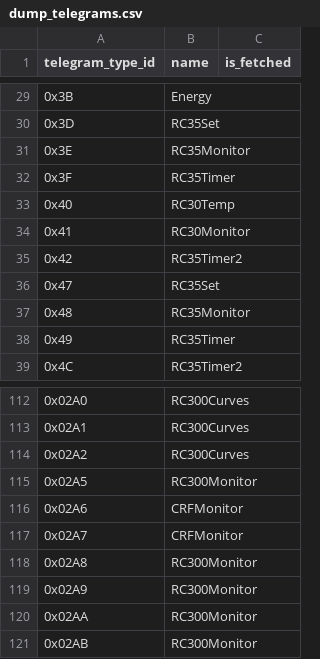
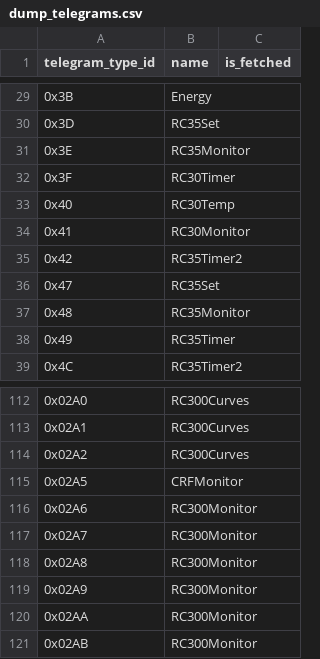
Before and after one commit to emsesp/EMS-ESP32, a CSV file: docs/dump_telegrams.csv, drawn as a sheet; only a part is shown, gaps mark what is left out.

Commit message:
update

```diff
--- a/docs/dump_telegrams.csv
+++ b/docs/dump_telegrams.csv
@@ -31,3 +31,3 @@ telegram_type_id,name,is_fetched
 0x3E,RC35Monitor,
-0x3F,RC35Timer,
+0x3F,RC30Timer,
 0x40,RC30Temp,
@@ -114,5 +114,5 @@ telegram_type_id,name,is_fetched
 0x02A2,RC300Curves,
-0x02A5,RC300Monitor,
-0x02A6,CRFMonitor,
-0x02A7,CRFMonitor,
+0x02A5,CRFMonitor,
+0x02A6,RC300Monitor,
+0x02A7,RC300Monitor,
 0x02A8,RC300Monitor,
```
